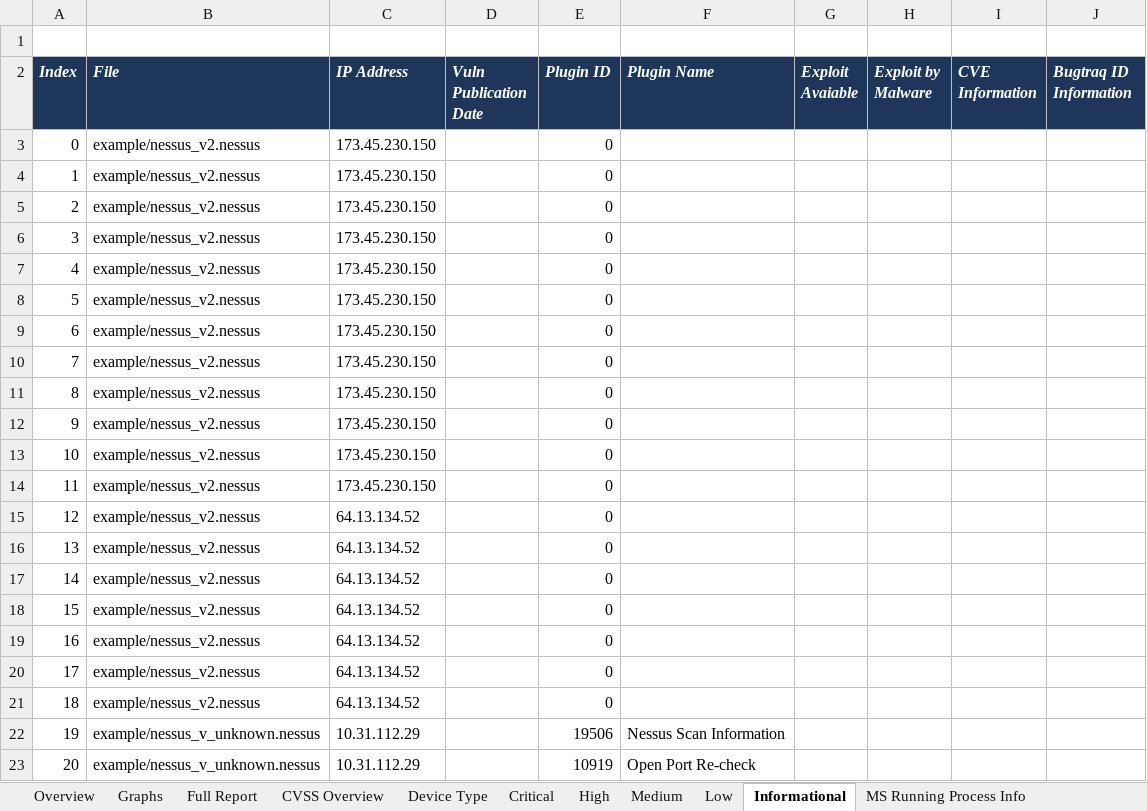
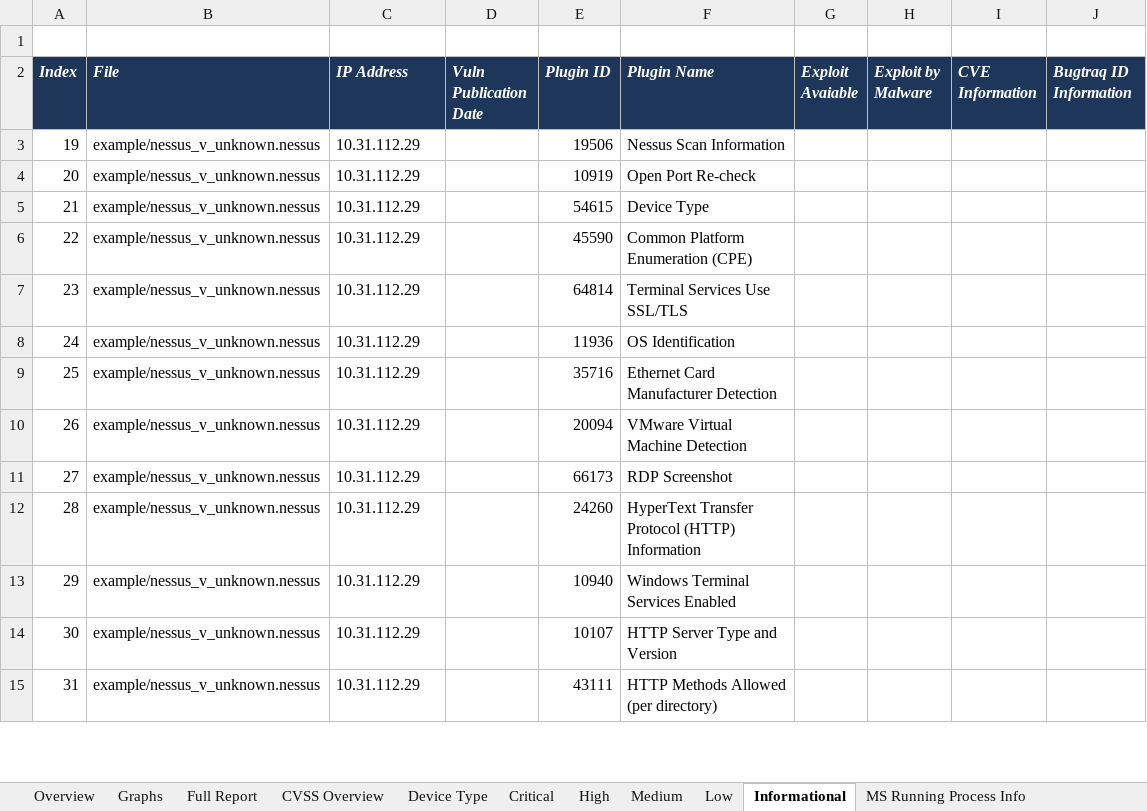
Before and after one commit to Nazicc/NessusParser-Excel, an Excel workbook: example/sample_report.xlsx, sheet Informational, drawn as a sheet; only a part is shown; the shorter side is filled out with more unchanged rows; values as stored, in another font and other column widths than the file's, no borders; the diff names each change by its address in the sheet, - before the commit and + after, or states it on an @@ line.

Commit message:
Update

```diff
--- a/example/sample_report.xlsx (sheet Informational)
+++ b/example/sample_report.xlsx (sheet Informational)
-row 3: 0 | example/nessus_v2.nessus | 173.45.230.150 |  | 0
-row 4: 1 | example/nessus_v2.nessus | 173.45.230.150 |  | 0
-row 5: 2 | example/nessus_v2.nessus | 173.45.230.150 |  | 0
-row 6: 3 | example/nessus_v2.nessus | 173.45.230.150 |  | 0
-row 7: 4 | example/nessus_v2.nessus | 173.45.230.150 |  | 0
-row 8: 5 | example/nessus_v2.nessus | 173.45.230.150 |  | 0
-row 9: 6 | example/nessus_v2.nessus | 173.45.230.150 |  | 0
-row 10: 7 | example/nessus_v2.nessus | 173.45.230.150 |  | 0
-row 11: 8 | example/nessus_v2.nessus | 173.45.230.150 |  | 0
-row 12: 9 | example/nessus_v2.nessus | 173.45.230.150 |  | 0
-row 13: 10 | example/nessus_v2.nessus | 173.45.230.150 |  | 0
-row 14: 11 | example/nessus_v2.nessus | 173.45.230.150 |  | 0
-row 15: 12 | example/nessus_v2.nessus | 64.13.134.52 |  | 0
-row 16: 13 | example/nessus_v2.nessus | 64.13.134.52 |  | 0
-row 17: 14 | example/nessus_v2.nessus | 64.13.134.52 |  | 0
-row 18: 15 | example/nessus_v2.nessus | 64.13.134.52 |  | 0
-row 19: 16 | example/nessus_v2.nessus | 64.13.134.52 |  | 0
-row 20: 17 | example/nessus_v2.nessus | 64.13.134.52 |  | 0
-row 21: 18 | example/nessus_v2.nessus | 64.13.134.52 |  | 0
```
Also changed, not shown: sheet CVSS Overview, sheet Plugin Counts, charts or pictures.
